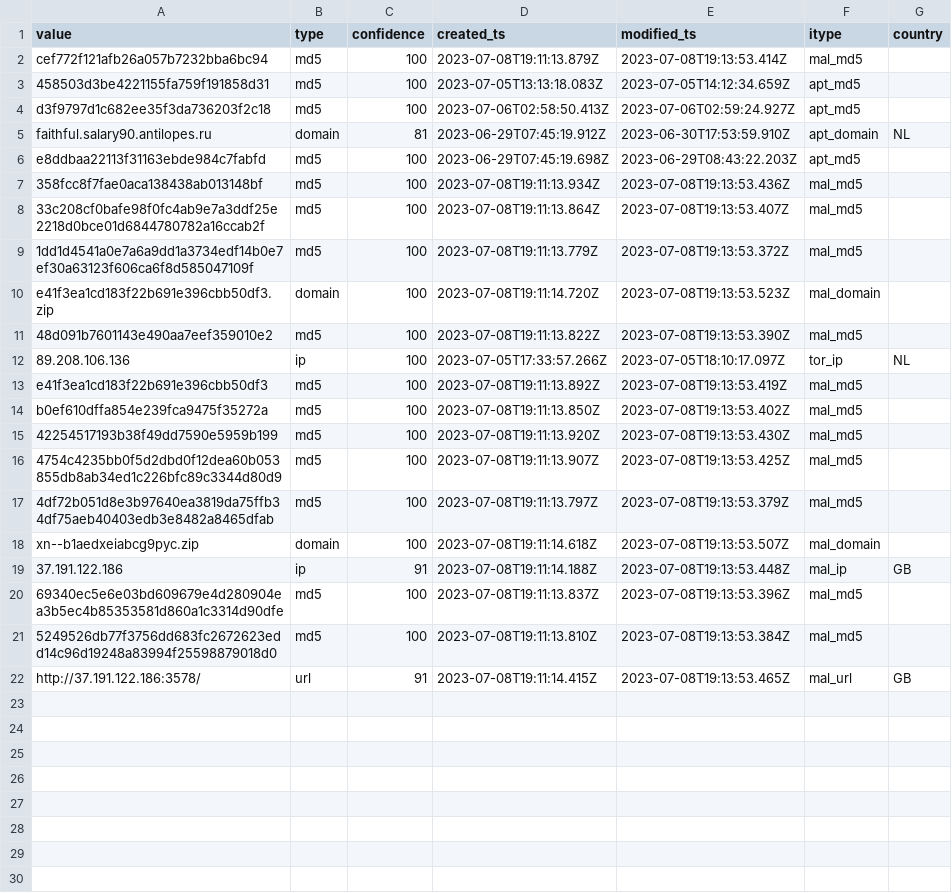
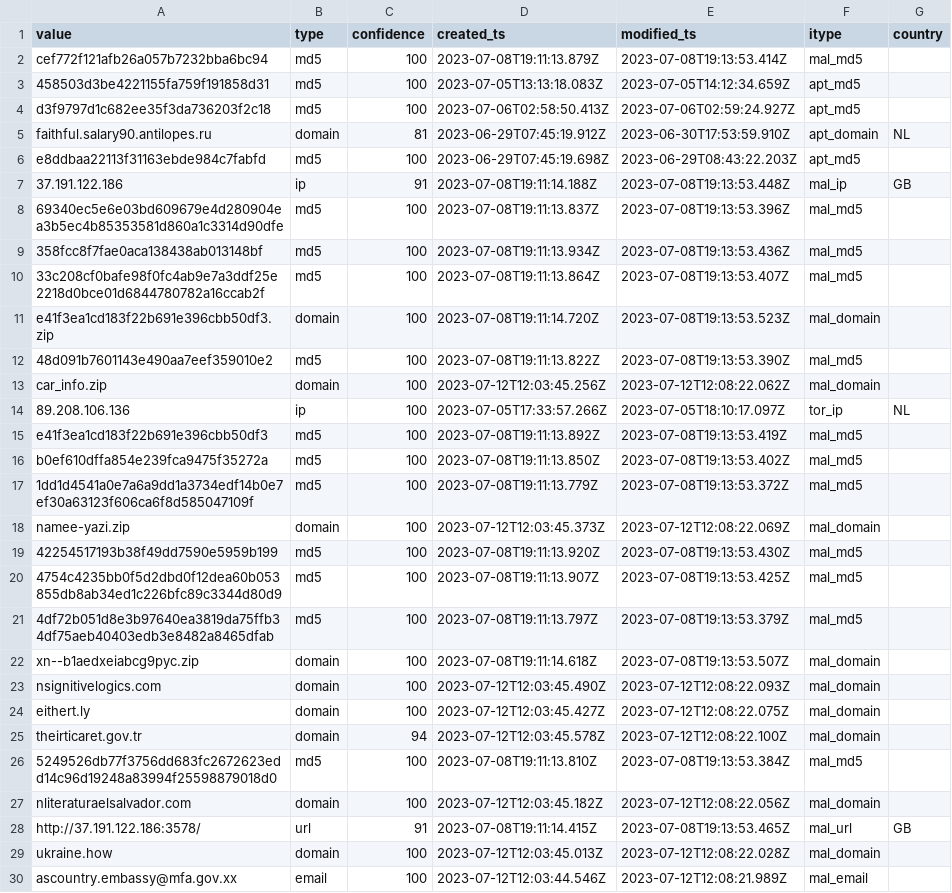
Before and after one commit to geodezjafan/IOCs, a CSV file: ioc.csv, drawn as a sheet.

Commit message:
auto update

```diff
--- a/ioc.csv
+++ b/ioc.csv
@@ -6,7 +6,9 @@ faithful.salary90.antilopes.ru,domain,81,2023-06-29T07:45:19.912Z,2023-06-30T17:
 e8ddbaa22113f31163ebde984c7fabfd,md5,100,2023-06-29T07:45:19.698Z,2023-06-29T08:43:22.203Z,apt_md5,
+37.191.122.186,ip,91,2023-07-08T19:11:14.188Z,2023-07-08T19:13:53.448Z,mal_ip,GB
+69340ec5e6e03bd609679e4d280904ea3b5ec4b85353581d860a1c3314d90dfe,md5,100,2023-07-08T19:11:13.837Z,2023-07-08T19:13:53.396Z,mal_md5,
 358fcc8f7fae0aca138438ab013148bf,md5,100,2023-07-08T19:11:13.934Z,2023-07-08T19:13:53.436Z,mal_md5,
 33c208cf0bafe98f0fc4ab9e7a3ddf25e2218d0bce01d6844780782a16ccab2f,md5,100,2023-07-08T19:11:13.864Z,2023-07-08T19:13:53.407Z,mal_md5,
-1dd1d4541a0e7a6a9dd1a3734edf14b0e7ef30a63123f606ca6f8d585047109f,md5,100,2023-07-08T19:11:13.779Z,2023-07-08T19:13:53.372Z,mal_md5,
 e41f3ea1cd183f22b691e396cbb50df3.zip,domain,100,2023-07-08T19:11:14.720Z,2023-07-08T19:13:53.523Z,mal_domain,
 48d091b7601143e490aa7eef359010e2,md5,100,2023-07-08T19:11:13.822Z,2023-07-08T19:13:53.390Z,mal_md5,
+car_info.zip,domain,100,2023-07-12T12:03:45.256Z,2023-07-12T12:08:22.062Z,mal_domain,
 89.208.106.136,ip,100,2023-07-05T17:33:57.266Z,2023-07-05T18:10:17.097Z,tor_ip,NL
@@ -14,2 +16,4 @@ e41f3ea1cd183f22b691e396cbb50df3,md5,100,2023-07-08T19:11:13.892Z,2023-07-08T19:
 b0ef610dffa854e239fca9475f35272a,md5,100,2023-07-08T19:11:13.850Z,2023-07-08T19:13:53.402Z,mal_md5,
+1dd1d4541a0e7a6a9dd1a3734edf14b0e7ef30a63123f606ca6f8d585047109f,md5,100,2023-07-08T19:11:13.779Z,2023-07-08T19:13:53.372Z,mal_md5,
+namee-yazi.zip,domain,100,2023-07-12T12:03:45.373Z,2023-07-12T12:08:22.069Z,mal_domain,
 42254517193b38f49dd7590e5959b199,md5,100,2023-07-08T19:11:13.920Z,2023-07-08T19:13:53.430Z,mal_md5,
@@ -18,5 +22,9 @@ b0ef610dffa854e239fca9475f35272a,md5,100,2023-07-08T19:11:13.850Z,2023-07-08T19:
 xn--b1aedxeiabcg9pyc.zip,domain,100,2023-07-08T19:11:14.618Z,2023-07-08T19:13:53.507Z,mal_domain,
-37.191.122.186,ip,91,2023-07-08T19:11:14.188Z,2023-07-08T19:13:53.448Z,mal_ip,GB
-69340ec5e6e03bd609679e4d280904ea3b5ec4b85353581d860a1c3314d90dfe,md5,100,2023-07-08T19:11:13.837Z,2023-07-08T19:13:53.396Z,mal_md5,
+nsignitivelogics.com,domain,100,2023-07-12T12:03:45.490Z,2023-07-12T12:08:22.093Z,mal_domain,
+eithert.ly,domain,100,2023-07-12T12:03:45.427Z,2023-07-12T12:08:22.075Z,mal_domain,
+theirticaret.gov.tr,domain,94,2023-07-12T12:03:45.578Z,2023-07-12T12:08:22.100Z,mal_domain,
 5249526db77f3756dd683fc2672623edd14c96d19248a83994f25598879018d0,md5,100,2023-07-08T19:11:13.810Z,2023-07-08T19:13:53.384Z,mal_md5,
+nliteraturaelsalvador.com,domain,100,2023-07-12T12:03:45.182Z,2023-07-12T12:08:22.056Z,mal_domain,
 http://37.191.122.186:3578/,url,91,2023-07-08T19:11:14.415Z,2023-07-08T19:13:53.465Z,mal_url,GB
+ukraine.how,domain,100,2023-07-12T12:03:45.013Z,2023-07-12T12:08:22.028Z,mal_domain,
+ascountry.embassy@mfa.gov.xx,email,100,2023-07-12T12:03:44.546Z,2023-07-12T12:08:21.989Z,mal_email,
```
